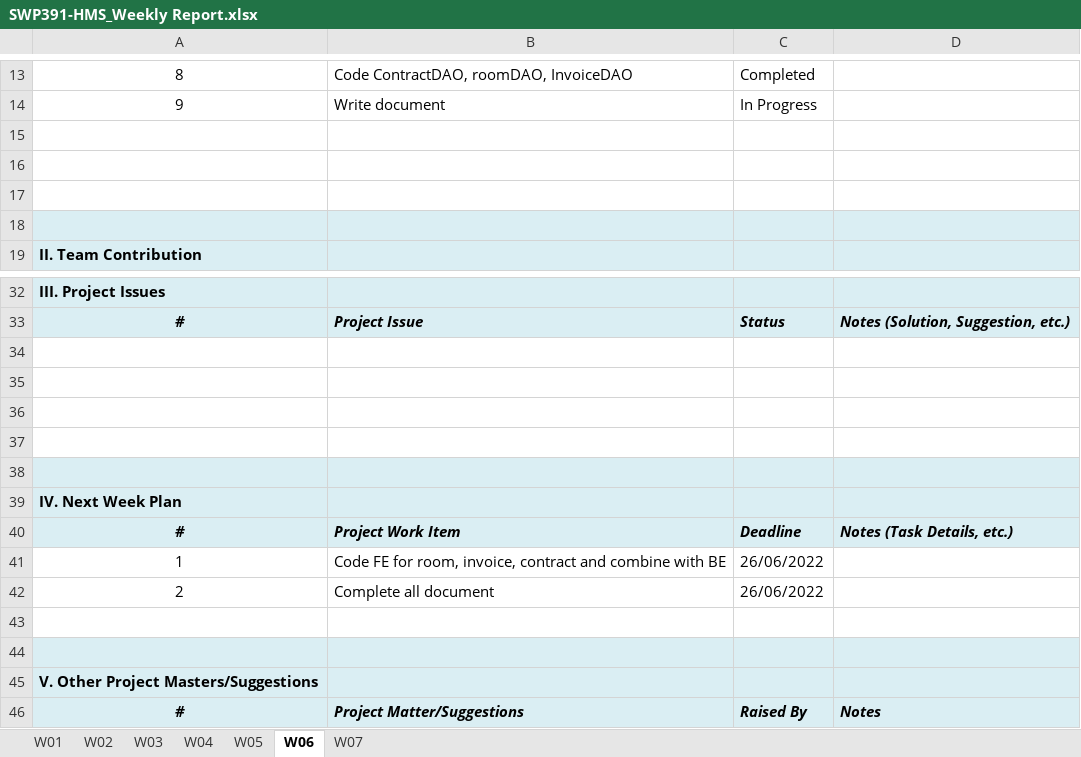
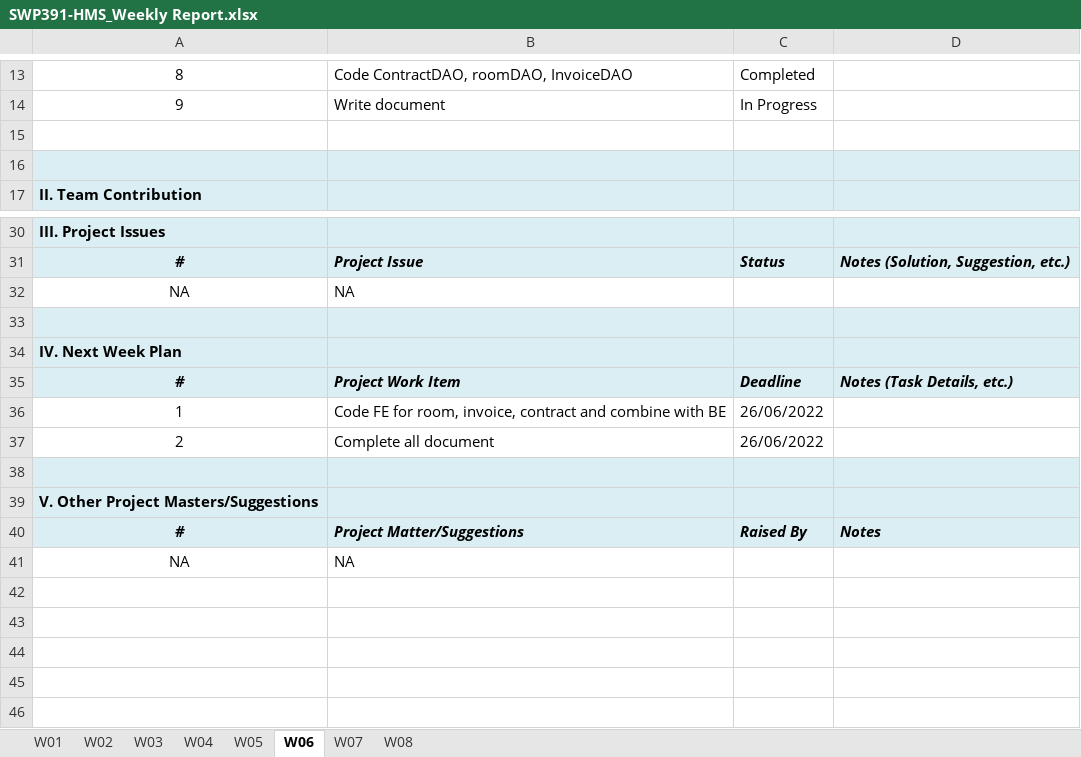
Before and after one commit to dat-nguyen-304/SE1618-Dolphin, an Excel workbook: SWP391-HMS_Weekly Report.xlsx, sheet W06, drawn as a sheet; only a part is shown, gaps mark what is left out; values as stored, in another font and other column widths than the file's, no borders; removed rows and columns are numbered as before the commit, all else as after; the diff names each change by its address in the sheet, - before the commit and + after, or states it on an @@ line.

```diff
--- a/SWP391-HMS_Weekly Report.xlsx (sheet W06)
+++ b/SWP391-HMS_Weekly Report.xlsx (sheet W06)
+sheet tab: W08
-A16:D16 fill: none
+A16:D16 fill: #DAEEF3
-row 17: (empty)
-row 18: (empty)
-row 32: (empty)
+row 32: NA | NA
-row 35: (empty)
-row 36: (empty)
-row 37: (empty)
-A38:D38 fill: none
+A38:D38 fill: #DAEEF3
-row 44: (empty)
+row 41: NA | NA
```
Also changed, not shown: sheet W07, sheet W05, sheet W03, sheet W04, sheet W02, 44 other files.
